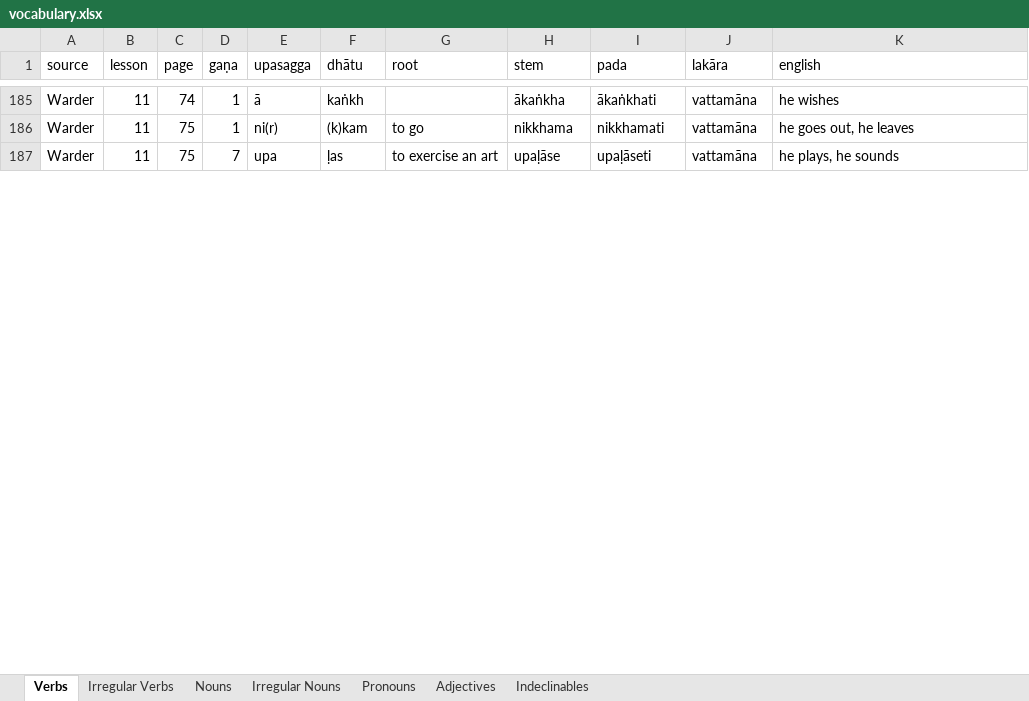
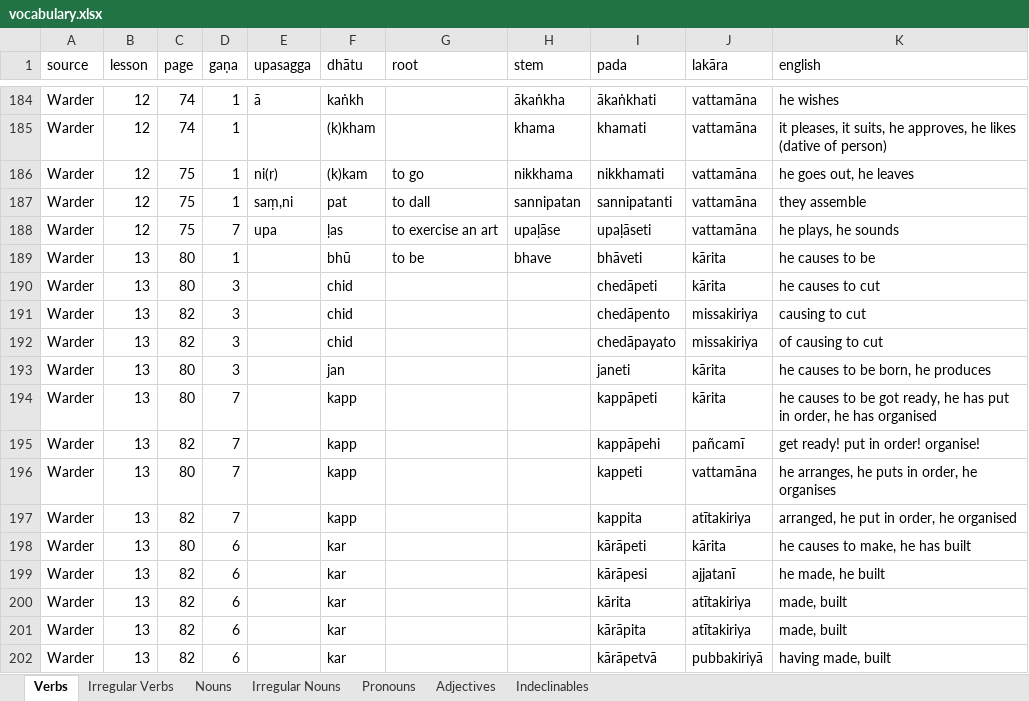
Before and after one commit to ChristineTham/buddhavacana, an Excel workbook: data/vocabulary.xlsx, sheet Verbs, drawn as a sheet; only a part is shown, gaps mark what is left out; values as stored, in another font and other column widths than the file's, no borders; table styles not drawn; addresses are those after the commit; the diff covers the shown part only; the diff names each change by its address in the sheet, - before the commit and + after, or states it on an @@ line.

```diff
--- a/data/vocabulary.xlsx (sheet Verbs)
+++ b/data/vocabulary.xlsx (sheet Verbs)
-B184 (lesson): 11
+B184 (lesson): 12
+row 185: Warder | 12 | 74 | 1 |  | (k)kham |  | khama | khamati | vattamāna | it pleases, it suits, he approves, he likes (dative of person)
-B186 (lesson): 11
+B186 (lesson): 12
+row 187: Warder | 12 | 75 | 1 | saṃ,ni | pat | to dall | sannipatan | sannipatanti | vattamāna | they assemble
-B188 (lesson): 11
+B188 (lesson): 12
+row 189: Warder | 13 | 80 | 1 |  | bhū | to be | bhave | bhāveti | kārita | he causes to be
+row 190: Warder | 13 | 80 | 3 |  | chid |  |  | chedāpeti | kārita | he causes to cut
+row 191: Warder | 13 | 82 | 3 |  | chid |  |  | chedāpento | missakiriya | causing to cut
+row 192: Warder | 13 | 82 | 3 |  | chid |  |  | chedāpayato | missakiriya | of causing to cut
+row 193: Warder | 13 | 80 | 3 |  | jan |  |  | janeti | kārita | he causes to be born, he produces
+row 194: Warder | 13 | 80 | 7 |  | kapp |  |  | kappāpeti | kārita | he causes to be got ready, he has put in order, he has organised
+row 195: Warder | 13 | 82 | 7 |  | kapp |  |  | kappāpehi | pañcamī | get ready! put in order! organise!
+row 196: Warder | 13 | 80 | 7 |  | kapp |  |  | kappeti | vattamāna | he arranges, he puts in order, he organises
+row 197: Warder | 13 | 82 | 7 |  | kapp |  |  | kappita | atītakiriya | arranged, he put in order, he organised
+row 198: Warder | 13 | 80 | 6 |  | kar |  |  | kārāpeti | kārita | he causes to make, he has built
+row 199: Warder | 13 | 82 | 6 |  | kar |  |  | kārāpesi | ajjatanī | he made, he built
+row 200: Warder | 13 | 82 | 6 |  | kar |  |  | kārita | atītakiriya | made, built
+row 201: Warder | 13 | 82 | 6 |  | kar |  |  | kārāpita | atītakiriya | made, built
+row 202: Warder | 13 | 82 | 6 |  | kar |  |  | kārāpetvā | pubbakiriyā | having made, built
```
Also changed, not shown: 49 added rows, 1 removed row, 77 moved rows and 11 edited cells elsewhere in this sheet, sheet Pronouns, sheet Nouns, sheet Adjectives, sheet Indeclinables, 3 other files.
